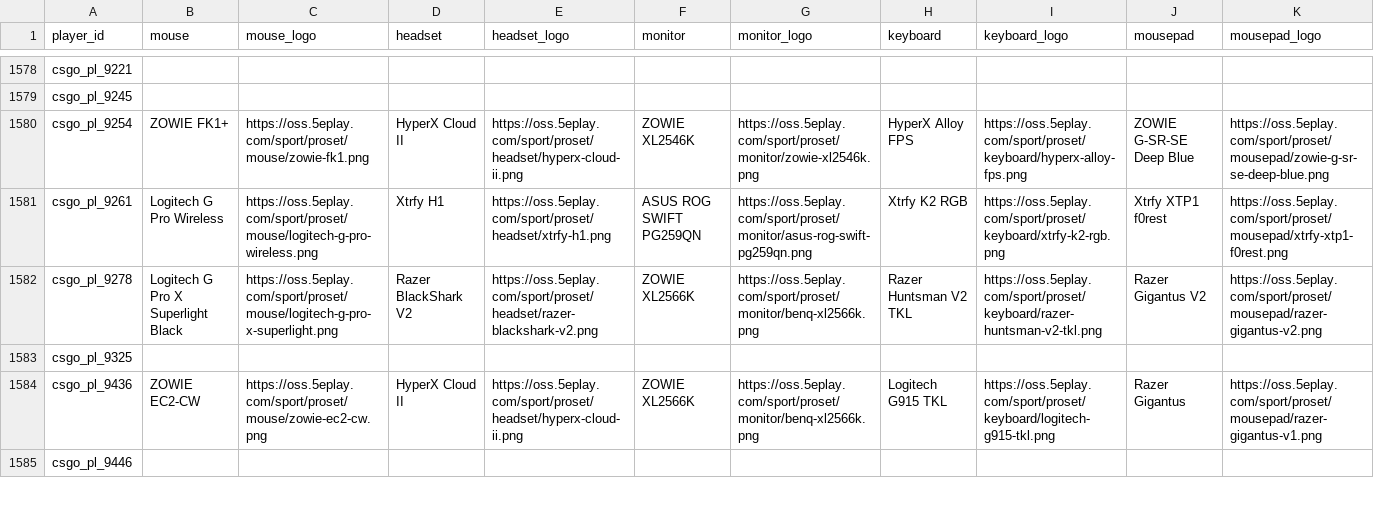
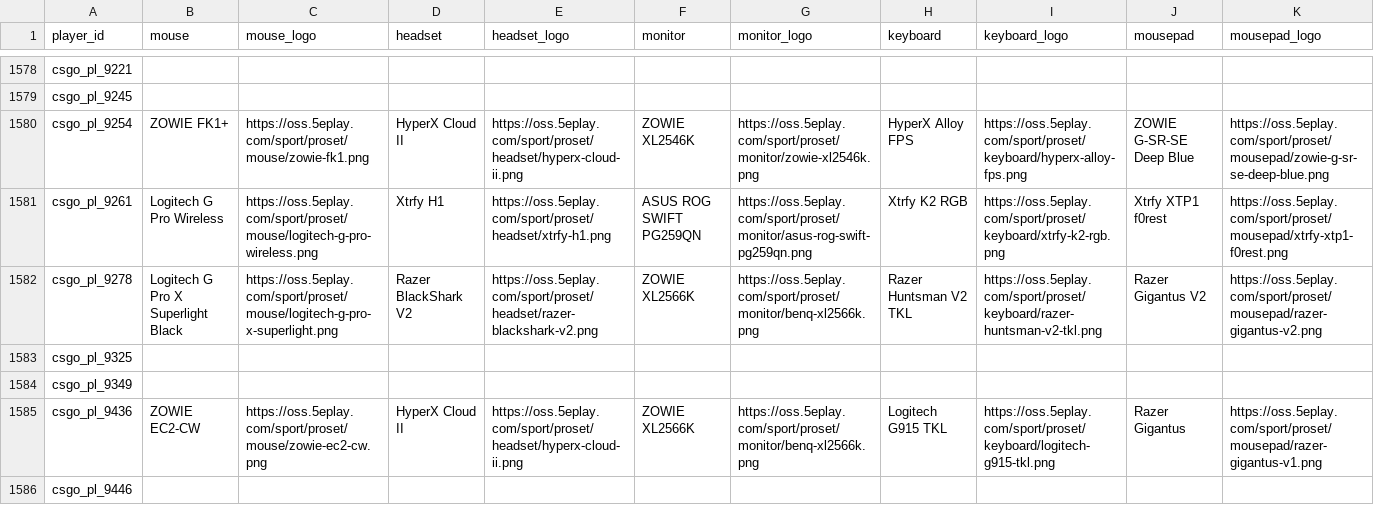
Before and after one commit to XuYang-Zha0/Game_League, a CSV file: backend/counter_strike/cs_data/player_equipment.csv, drawn as a sheet; only a part is shown, gaps mark what is left out; rows hold the shown columns only; the diff names each change by its address in the sheet, - before the commit and + after, or states it on an @@ line.

```diff
--- a/backend/counter_strike/cs_data/player_equipment.csv
+++ b/backend/counter_strike/cs_data/player_equipment.csv
+row 1584: csgo_pl_9349
```
Also changed, not shown: backend/counter_strike/cs_data/player_basic.csv, backend/counter_strike/cs_data/player_maps.csv, 7 other files.
